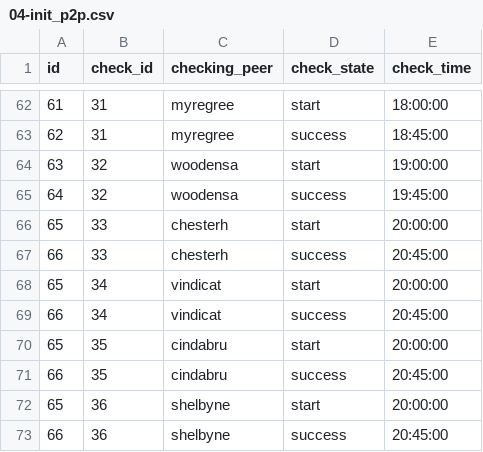
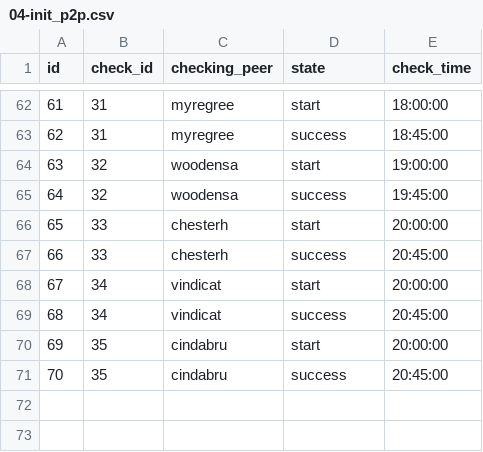
Before and after one commit to darrpama/SQL2_Info21_v1.0-2, a CSV file: src/csv/04-init_p2p.csv, drawn as a sheet; only a part is shown, gaps mark what is left out; the diff names each change by its address in the sheet, - before the commit and + after, or states it on an @@ line.

```diff
--- a/src/csv/04-init_p2p.csv
+++ b/src/csv/04-init_p2p.csv
-D1: check_state
+D1: state
@@ column A (id) renumbered between rows 68 and 71 @@
-row 72: 65 | 36 | shelbyne | start | 20:00:00
-row 73: 66 | 36 | shelbyne | success | 20:45:00
```
Also changed, not shown: src/csv/03-init_checks.csv, src/csv/05-init_verter.csv.
